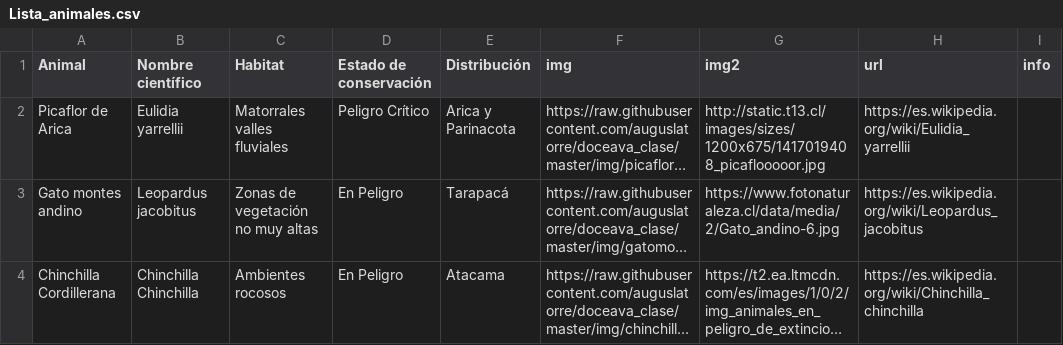
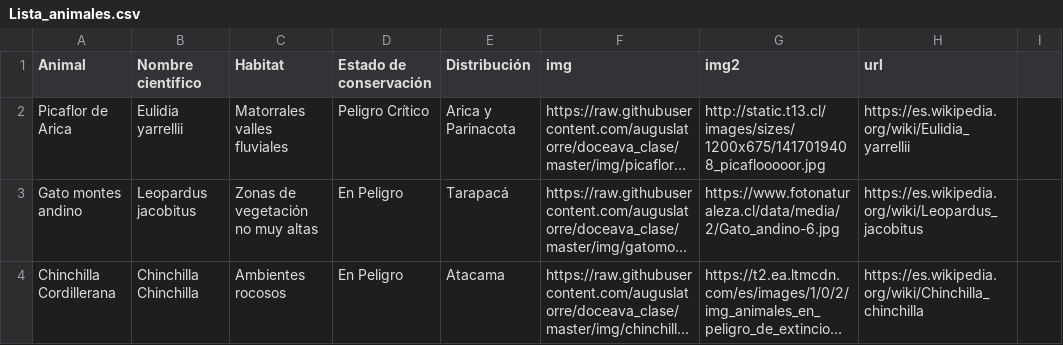
Before and after one commit to auguslatorre/doceava_clase, a CSV file: data/Lista_animales.csv, drawn as a sheet; only a part is shown; long unchanged cells end in …; the diff names each change by its address in the sheet, - before the commit and + after, or states it on an @@ line.

Commit message:
Update Lista_animales.csv

```diff
--- a/data/Lista_animales.csv
+++ b/data/Lista_animales.csv
-I1: info
+I1: (empty)
```
